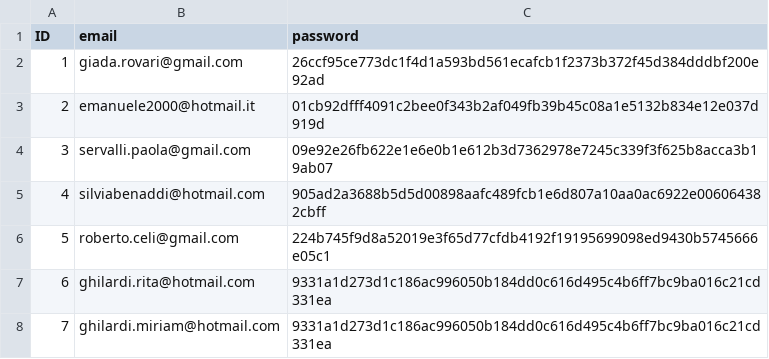
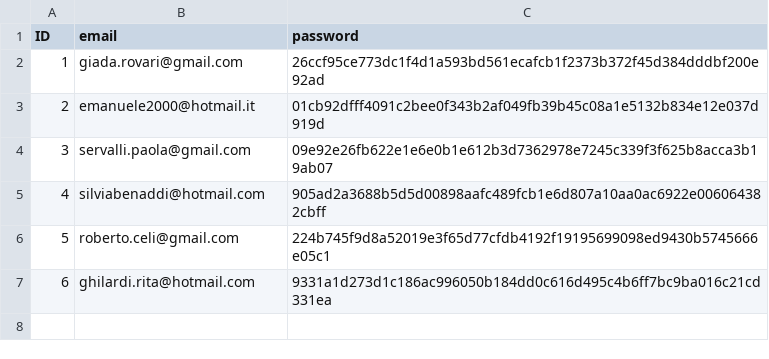
Before and after one commit to pietrobelligoli/Gold1_Practice, a CSV file: csv_file/db_users.csv, drawn as a sheet; the diff names each change by its address in the sheet, - before the commit and + after, or states it on an @@ line.

```diff
--- a/csv_file/db_users.csv
+++ b/csv_file/db_users.csv
-row 8: 7 | ghilardi.miriam@hotmail.com | 9331a1d273d1c186ac996050b184dd0c616d495c4b6ff7bc9ba016c21cd331ea
```
Also changed, not shown: csv_file/info_users.csv, csv_file/register.csv, 5 other files.
